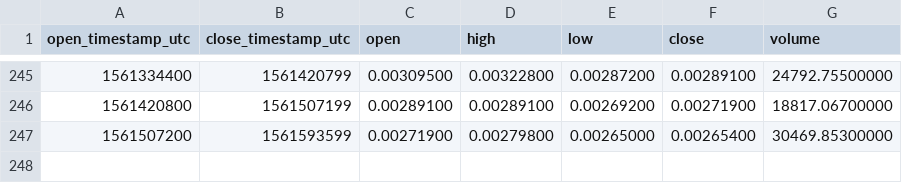
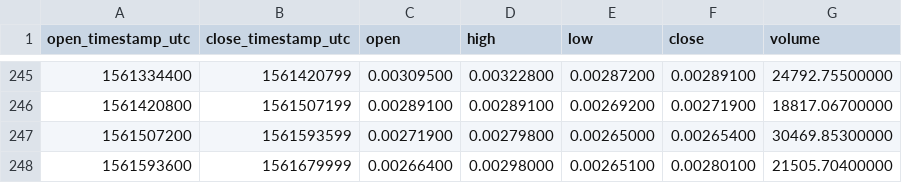
Before and after one commit to cryptobigbro/binance-DCRBTC, a CSV file: binance-DCRBTC-1d.csv, drawn as a sheet; only a part is shown, gaps mark what is left out.

```diff
--- a/binance-DCRBTC-1d.csv
+++ b/binance-DCRBTC-1d.csv
@@ -247 +247,2 @@ open_timestamp_utc,close_timestamp_utc,open,high,low,close,volume
 1561507200,1561593599,0.00271900,0.00279800,0.00265000,0.00265400,30469.85300000
+1561593600,1561679999,0.00266400,0.00298000,0.00265100,0.00280100,21505.70400000
```
Also changed, not shown: binance-DCRBTC-1h.csv.
